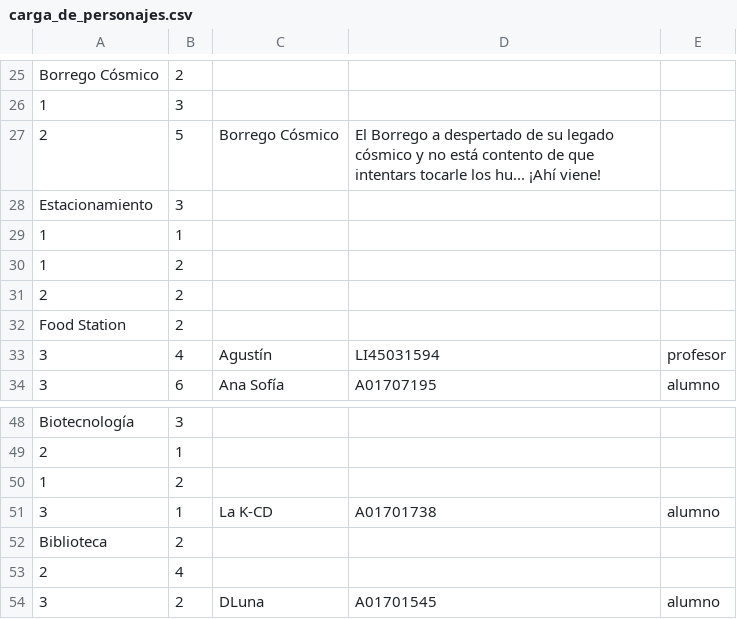
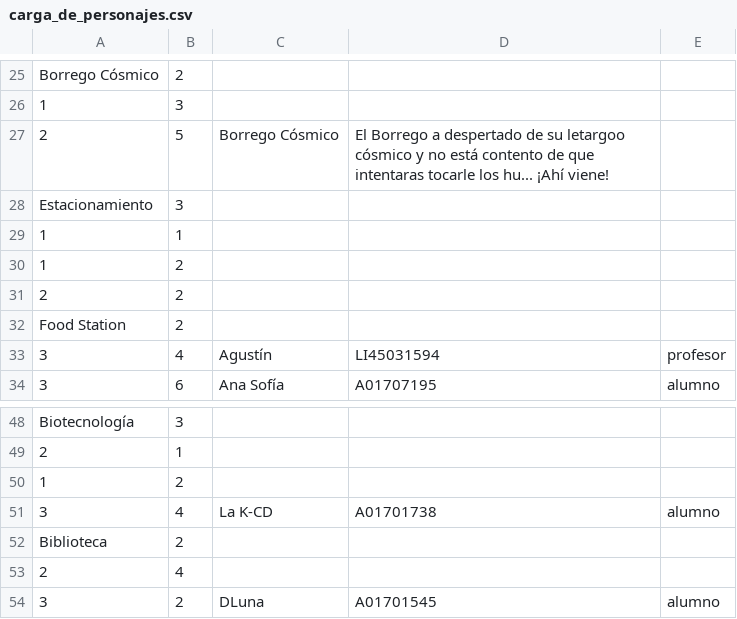
Before and after one commit to Javier-P-C/TecQRO_Text_RPG, a CSV file: carga_de_personajes.csv, drawn as a sheet; only a part is shown, gaps mark what is left out.

```diff
--- a/carga_de_personajes.csv
+++ b/carga_de_personajes.csv
@@ -26,3 +26,3 @@ Borrego Cósmico,2
 1,3
-2,5,Borrego Cósmico,El Borrego a despertado de su legado cósmico y no está contento de que intentars tocarle los hu... ¡Ahí viene!
+2,5,Borrego Cósmico,El Borrego a despertado de su letargoo cósmico y no está contento de que intentaras tocarle los hu... ¡Ahí viene!
 Estacionamiento,3
@@ -50,3 +50,3 @@ Biotecnología,3
 1,2
-3,1,La K-CD,A01701738,alumno
+3,4,La K-CD,A01701738,alumno
 Biblioteca,2
```
Also changed, not shown: carga_de_escenarios.csv, 3 other files.
